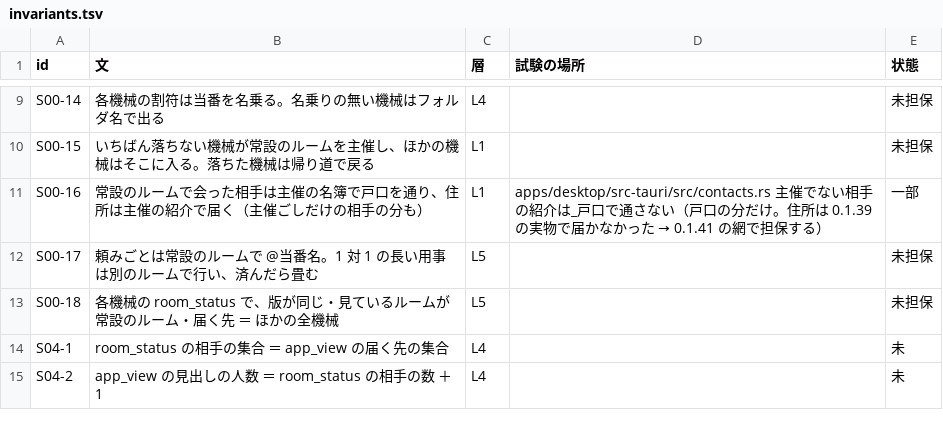
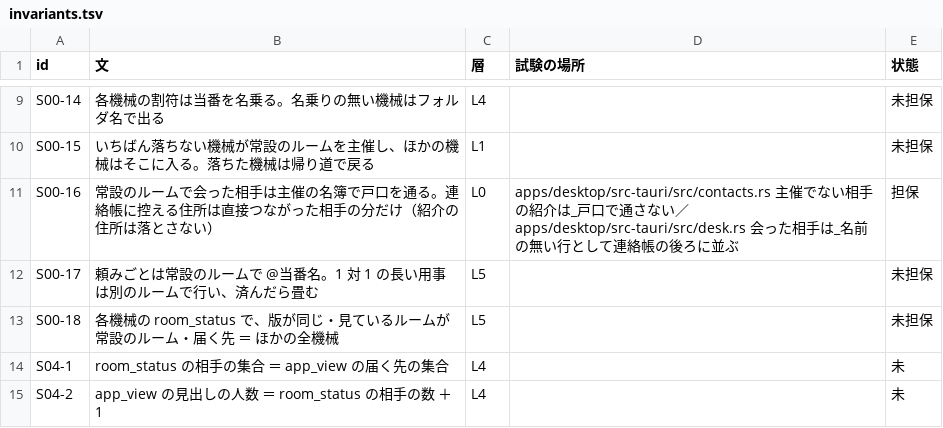
Before and after one commit to meta-taro/warifu, a TSV file: docs/spec/invariants.tsv, drawn as a sheet; only a part is shown, gaps mark what is left out.

```diff
--- a/docs/spec/invariants.tsv
+++ b/docs/spec/invariants.tsv
@@ -10,3 +10,3 @@ S00-14	各機械の割符は当番を名乗る。名乗りの無い機械はフ
 S00-15	いちばん落ちない機械が常設のルームを主催し、ほかの機械はそこに入る。落ちた機械は帰り道で戻る	L1		未担保
-S00-16	常設のルームで会った相手は主催の名簿で戸口を通り、住所は主催の紹介で届く（主催ごしだけの相手の分も）	L1	apps/desktop/src-tauri/src/contacts.rs 主催でない相手の紹介は_戸口で通さない（戸口の分だけ。住所は 0.1.39 の実物で届かなかった → 0.1.41 の網で担保する）	一部
+S00-16	常設のルームで会った相手は主催の名簿で戸口を通る。連絡帳に控える住所は直接つながった相手の分だけ（紹介の住所は落とさない）	L0	apps/desktop/src-tauri/src/contacts.rs 主催でない相手の紹介は_戸口で通さない／apps/desktop/src-tauri/src/desk.rs 会った相手は_名前の無い行として連絡帳の後ろに並ぶ	担保
 S00-17	頼みごとは常設のルームで @当番名。1 対 1 の長い用事は別のルームで行い、済んだら畳む	L5		未担保
```
Also changed, not shown: 2 other files.
